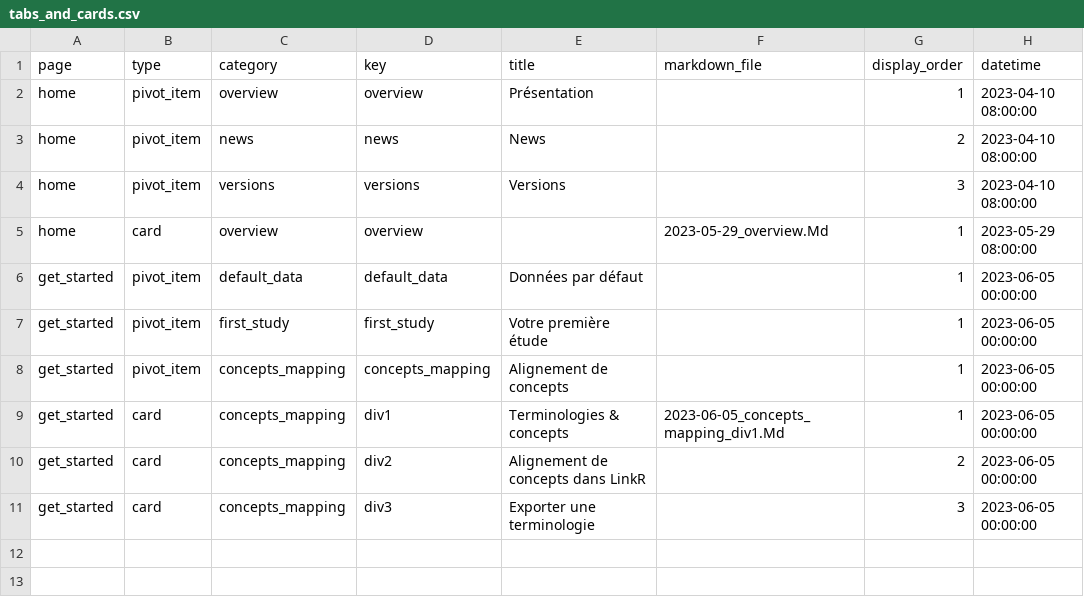
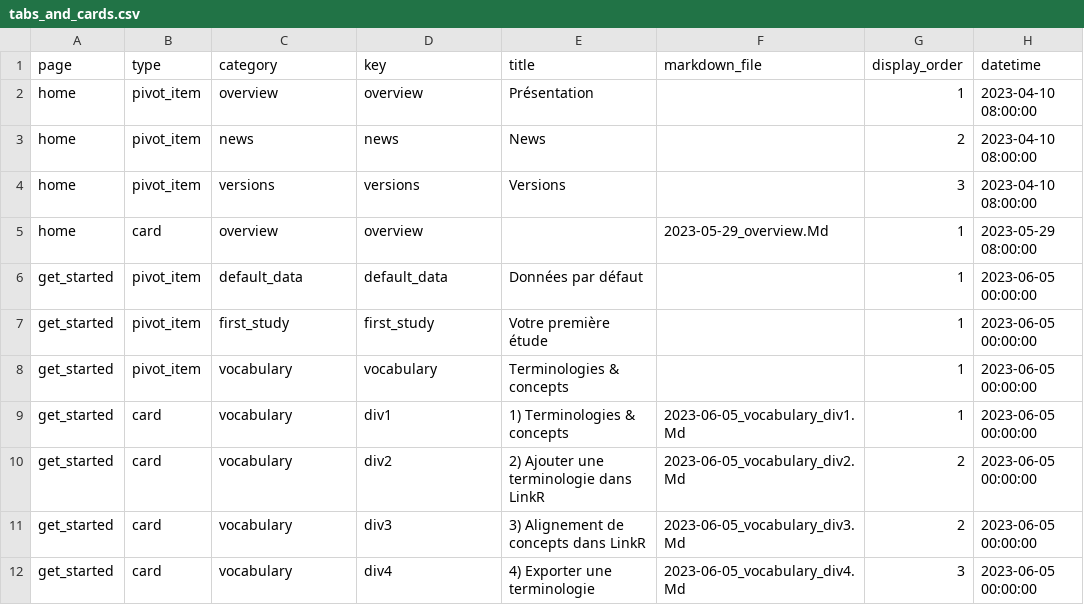
Before and after one commit to BorisDelange/LinkR-content, a CSV file: home/fr/tabs_and_cards.csv, drawn as a sheet.

```diff
--- a/home/fr/tabs_and_cards.csv
+++ b/home/fr/tabs_and_cards.csv
@@ -7,5 +7,6 @@ get_started,pivot_item,default_data,default_data,Données par défaut,,1,2023-06
 get_started,pivot_item,first_study,first_study,Votre première étude,,1,2023-06-05 00:00:00
-get_started,pivot_item,concepts_mapping,concepts_mapping,Alignement de concepts,,1,2023-06-05 00:00:00
-get_started,card,concepts_mapping,div1,Terminologies & concepts,2023-06-05_concepts_mapping_div1.Md,1,2023-06-05 00:00:00
-get_started,card,concepts_mapping,div2,Alignement de concepts dans LinkR,,2,2023-06-05 00:00:00
-get_started,card,concepts_mapping,div3,Exporter une terminologie,,3,2023-06-05 00:00:00
+get_started,pivot_item,vocabulary,vocabulary,Terminologies & concepts,,1,2023-06-05 00:00:00
+get_started,card,vocabulary,div1,1) Terminologies & concepts,2023-06-05_vocabulary_div1.Md,1,2023-06-05 00:00:00
+get_started,card,vocabulary,div2,2) Ajouter une terminologie dans LinkR,2023-06-05_vocabulary_div2.Md,2,2023-06-05 00:00:00
+get_started,card,vocabulary,div3,3) Alignement de concepts dans LinkR,2023-06-05_vocabulary_div3.Md,2,2023-06-05 00:00:00
+get_started,card,vocabulary,div4,4) Exporter une terminologie,2023-06-05_vocabulary_div4.Md,3,2023-06-05 00:00:00
```
Also changed, not shown: 7 other files.
